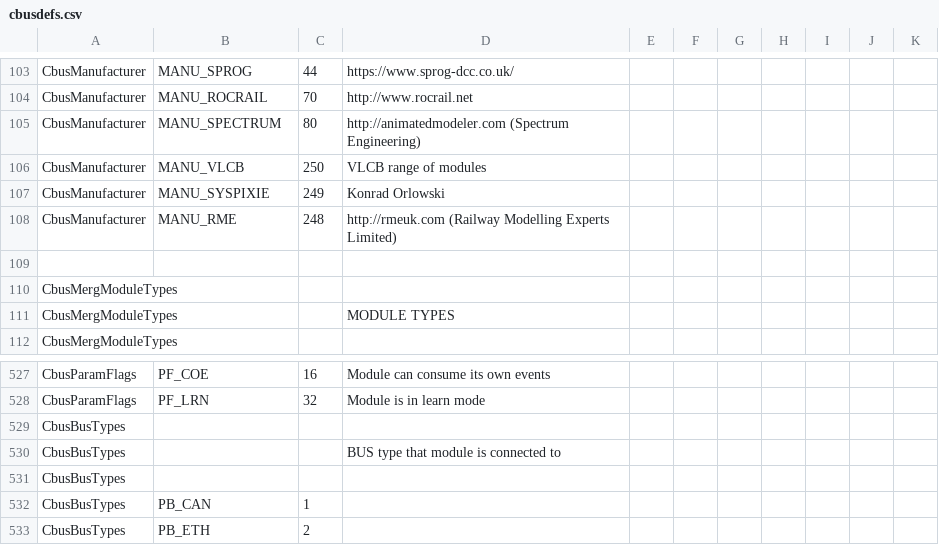
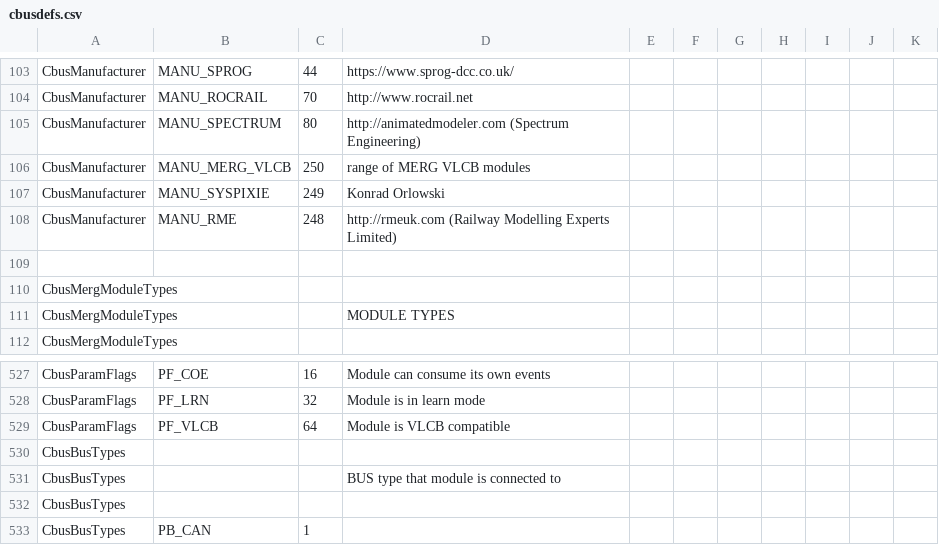
Before and after one commit to MERG-DEV/cbusdefs, a CSV file: cbusdefs.csv, drawn as a sheet; only a part is shown, gaps mark what is left out; the shorter side is filled out with more unchanged rows.

Commit message:
Changes for VLCB manufacturer and VLCB Parameter flag

```diff
--- a/cbusdefs.csv
+++ b/cbusdefs.csv
@@ -105,3 +105,3 @@ CbusManufacturer,MANU_ROCRAIL,70,http://www.rocrail.net
 CbusManufacturer,MANU_SPECTRUM,80,http://animatedmodeler.com  (Spectrum Engineering)
-CbusManufacturer,MANU_VLCB,250,VLCB range of modules
+CbusManufacturer,MANU_MERG_VLCB,250,range of MERG VLCB modules
 CbusManufacturer,MANU_SYSPIXIE,249,Konrad Orlowski
@@ -528,2 +528,3 @@ CbusParamFlags,PF_COE,16,Module can consume its own events
 CbusParamFlags,PF_LRN,32,Module is in learn mode
+CbusParamFlags,PF_VLCB,64,Module is VLCB compatible
 CbusBusTypes,,,
```
